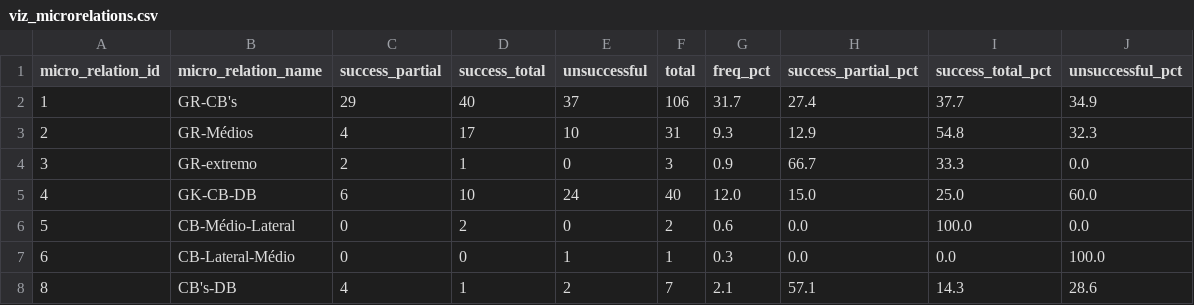
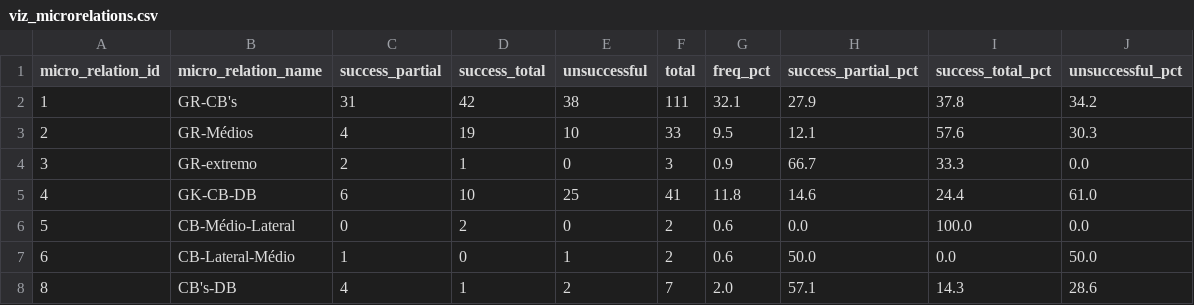
Before and after one commit to Saraiva572/famalicao-vulnerabilidade, a CSV file: viz_microrelations.csv, drawn as a sheet; only a part is shown; the diff covers the shown part only.

```diff
--- a/viz_microrelations.csv
+++ b/viz_microrelations.csv
@@ -1,8 +1,8 @@
 micro_relation_id,micro_relation_name,success_partial,success_total,unsuccessful,total,freq_pct,success_partial_pct,success_total_pct,unsuccessful_pct
-1,GR-CB's,29,40,37,106,31.7,27.4,37.7,34.9
-2,GR-Médios,4,17,10,31,9.3,12.9,54.8,32.3
+1,GR-CB's,31,42,38,111,32.1,27.9,37.8,34.2
+2,GR-Médios,4,19,10,33,9.5,12.1,57.6,30.3
 3,GR-extremo,2,1,0,3,0.9,66.7,33.3,0.0
-4,GK-CB-DB,6,10,24,40,12.0,15.0,25.0,60.0
+4,GK-CB-DB,6,10,25,41,11.8,14.6,24.4,61.0
 5,CB-Médio-Lateral,0,2,0,2,0.6,0.0,100.0,0.0
-6,CB-Lateral-Médio,0,0,1,1,0.3,0.0,0.0,100.0
-8,CB's-DB,4,1,2,7,2.1,57.1,14.3,28.6
+6,CB-Lateral-Médio,1,0,1,2,0.6,50.0,0.0,50.0
+8,CB's-DB,4,1,2,7,2.0,57.1,14.3,28.6
```
Also changed, not shown: 21 edited cells elsewhere in this file, viz_avg_positions.csv, viz_pass_links.csv, 17 other files.
